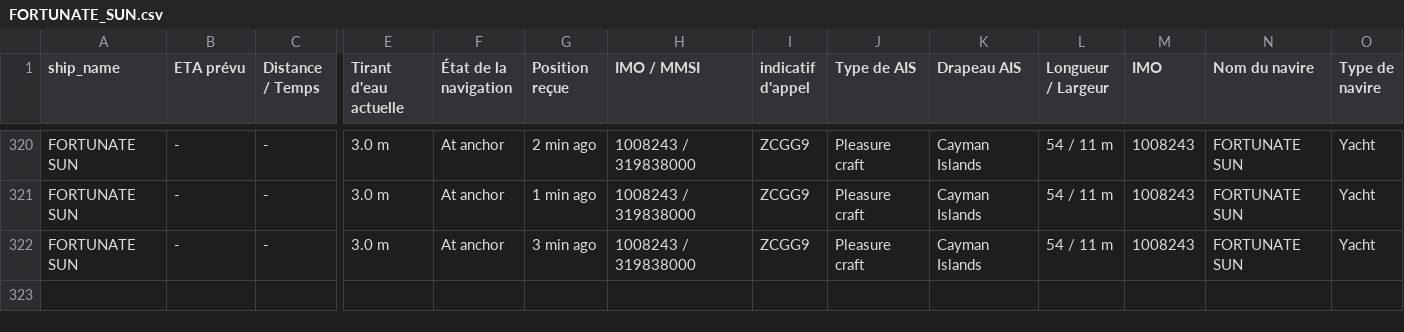
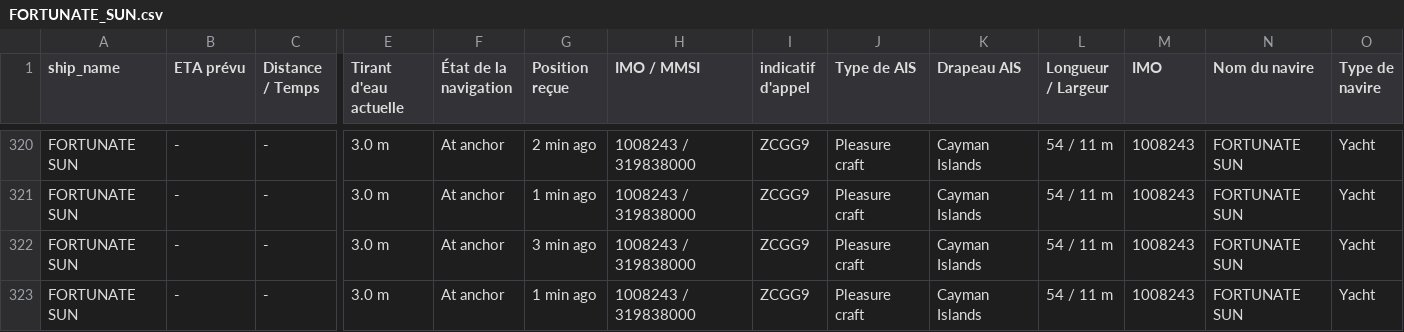
Before and after one commit to ZouarhiYassmin/ais-dataset-vesselfinder, a CSV file: data/FORTUNATE_SUN.csv, drawn as a sheet; only a part is shown, gaps mark what is left out; rows hold the shown columns only; the diff names each change by its address in the sheet, - before the commit and + after, or states it on an @@ line.

```diff
--- a/data/FORTUNATE_SUN.csv
+++ b/data/FORTUNATE_SUN.csv
+row 323: FORTUNATE SUN | - | - | 3.0 m | At anchor | 1 min ago | 1008243 / 319838000 | ZCGG9 | Pleasure craft | Cayman Islands | 54 / 11 m | 1008243 | FORTUNATE SUN | Yacht
```
Also changed, not shown: data/ARROW.csv, data/FRYDERYK_CHOPIN.csv, 5 other files.
